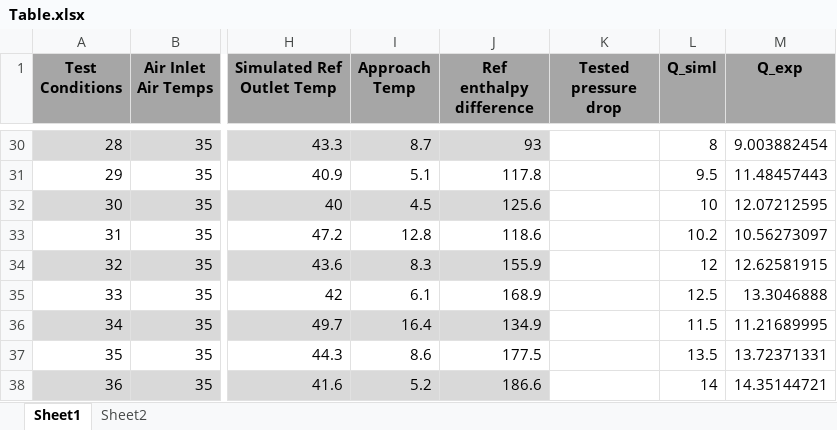
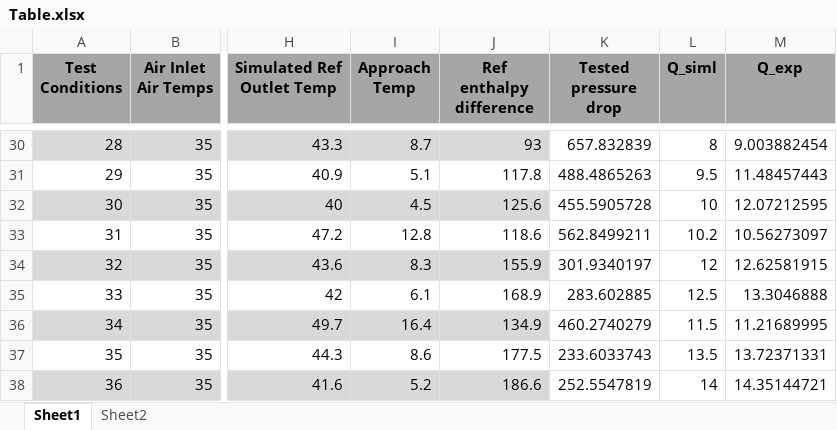
Before and after one commit to abahman/ACHP, an Excel workbook: ComponentTests/supercritical/Table.xlsx, sheet Sheet1, drawn as a sheet; only a part is shown, gaps mark what is left out; values as stored, in another font and other column widths than the file's, no borders; the diff covers the shown part only; the diff names each change by its address in the sheet, - before the commit and + after, or states it on an @@ line.

```diff
--- a/ComponentTests/supercritical/Table.xlsx (sheet Sheet1)
+++ b/ComponentTests/supercritical/Table.xlsx (sheet Sheet1)
-K30 (Tested pressure drop): (empty)
+K30 (Tested pressure drop): 657.832839
-K31 (Tested pressure drop): (empty)
+K31 (Tested pressure drop): 488.4865263
-K32 (Tested pressure drop): (empty)
+K32 (Tested pressure drop): 455.5905728
-K33 (Tested pressure drop): (empty)
+K33 (Tested pressure drop): 562.8499211
-K34 (Tested pressure drop): (empty)
+K34 (Tested pressure drop): 301.9340197
-K35 (Tested pressure drop): (empty)
+K35 (Tested pressure drop): 283.602885
-K36 (Tested pressure drop): (empty)
+K36 (Tested pressure drop): 460.2740279
-K37 (Tested pressure drop): (empty)
+K37 (Tested pressure drop): 233.6033743
-K38 (Tested pressure drop): (empty)
+K38 (Tested pressure drop): 252.5547819
```
Also changed, not shown: 27 edited cells elsewhere in this sheet, 4 other files.
